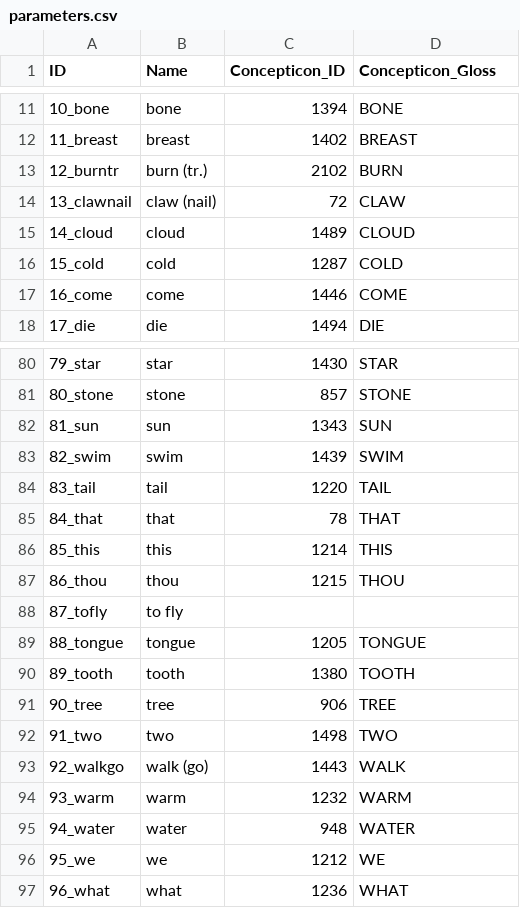
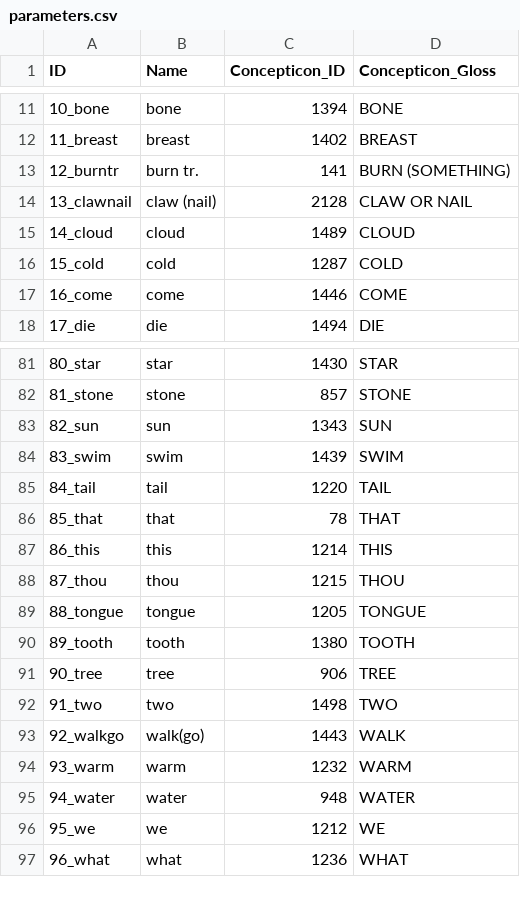
Before and after one commit to lexibank/peirosaustroasiatic, a CSV file: cldf/parameters.csv, drawn as a sheet; only a part is shown, gaps mark what is left out; the diff covers the shown part only.

```diff
--- a/cldf/parameters.csv
+++ b/cldf/parameters.csv
@@ -12,4 +12,4 @@ ID,Name,Concepticon_ID,Concepticon_Gloss
 11_breast,breast,1402,BREAST
-12_burntr,burn (tr.),2102,BURN
-13_clawnail,claw (nail),72,CLAW
+12_burntr,burn tr.,141,BURN (SOMETHING)
+13_clawnail,claw (nail),2128,CLAW OR NAIL
 14_cloud,cloud,1489,CLOUD
@@ -80,10 +81,9 @@ ID,Name,Concepticon_ID,Concepticon_Gloss
-79_star,star,1430,STAR
-80_stone,stone,857,STONE
-81_sun,sun,1343,SUN
-82_swim,swim,1439,SWIM
-83_tail,tail,1220,TAIL
-84_that,that,78,THAT
-85_this,this,1214,THIS
-86_thou,thou,1215,THOU
-87_tofly,to fly,,
+80_star,star,1430,STAR
+81_stone,stone,857,STONE
+82_sun,sun,1343,SUN
+83_swim,swim,1439,SWIM
+84_tail,tail,1220,TAIL
+85_that,that,78,THAT
+86_this,this,1214,THIS
+87_thou,thou,1215,THOU
 88_tongue,tongue,1205,TONGUE
@@ -92,3 +92,3 @@ ID,Name,Concepticon_ID,Concepticon_Gloss
 91_two,two,1498,TWO
-92_walkgo,walk (go),1443,WALK
+92_walkgo,walk(go),1443,WALK
 93_warm,warm,1232,WARM
```
Also changed, not shown: 4 added rows, 3 removed rows and 48 edited cells elsewhere in this file, cldf/cognates.csv, cldf/forms.csv, 2 other files.
